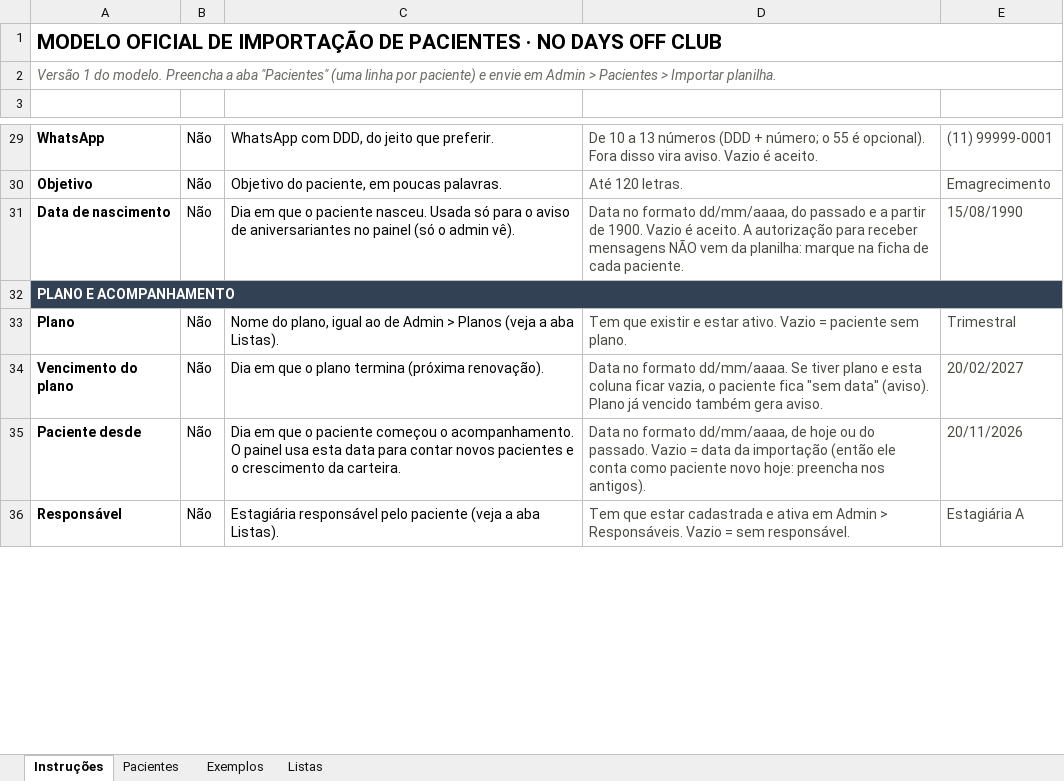
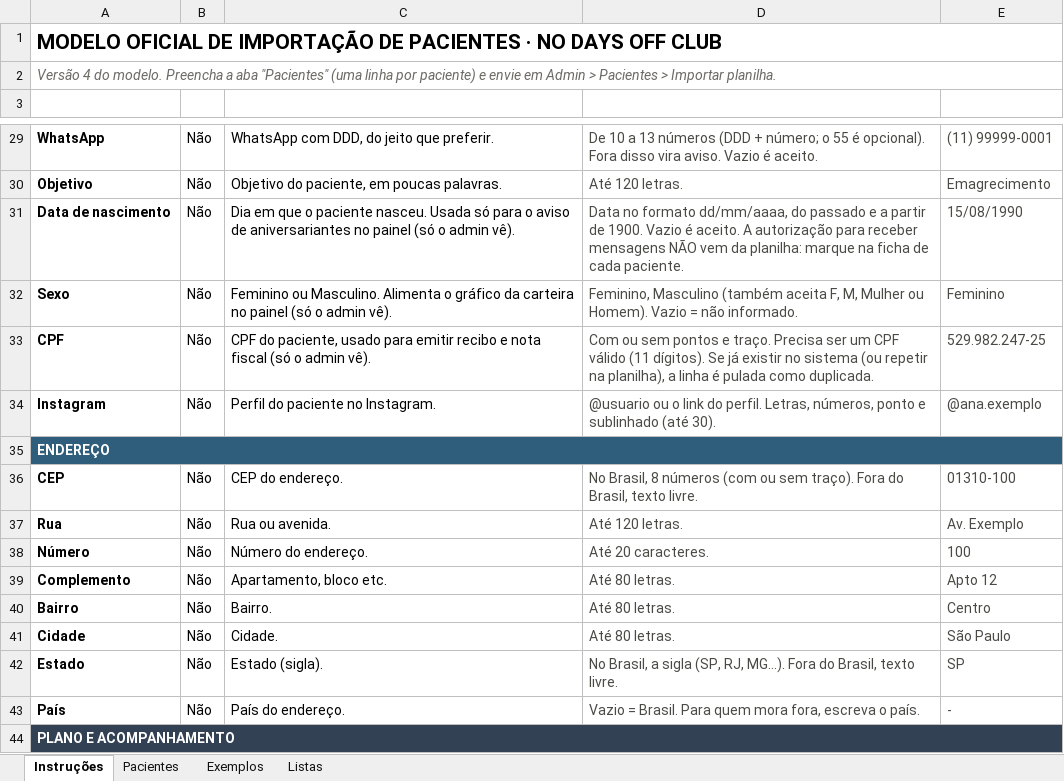
Before and after one commit to ndoclub/NDOCLUB, an Excel workbook: app/Resources/modelo-importacao-pacientes.xlsx, sheet Instruções, drawn as a sheet; only a part is shown, gaps mark what is left out; the shorter side is filled out with more unchanged rows; values as stored, in another font and other column widths than the file's, no borders; the diff names each change by its address in the sheet, - before the commit and + after, or states it on an @@ line.

```diff
--- a/app/Resources/modelo-importacao-pacientes.xlsx (sheet Instruções)
+++ b/app/Resources/modelo-importacao-pacientes.xlsx (sheet Instruções)
-A2: Versão 1 do modelo.…
+A2: Versão 4 do modelo.…
+row 32: Sexo | Não | Feminino ou Masculino. Alimenta o gráfico da carteira no painel (só o admin vê). | Feminino, Masculino (também aceita F, M, Mulher ou Homem). Vazio = não informado. | Feminino
+row 33: CPF | Não | CPF do paciente, usado para emitir recibo e nota fiscal (só o admin vê). | Com ou sem pontos e traço. Precisa ser um CPF válido (11 dígitos). Se já existir no sistema (ou repetir na planilha), a linha é pulada como duplicada. | 529.982.247-25
+row 34: Instagram | Não | Perfil do paciente no Instagram. | @usuario ou o link do perfil. Letras, números, ponto e sublinhado (até 30). | @ana.exemplo
+row 35: ENDEREÇO
+row 36: CEP | Não | CEP do endereço. | No Brasil, 8 números (com ou sem traço). Fora do Brasil, texto livre. | 01310-100
+row 37: Rua | Não | Rua ou avenida. | Até 120 letras. | Av. Exemplo
+row 38: Número | Não | Número do endereço. | Até 20 caracteres. | 100
+row 39: Complemento | Não | Apartamento, bloco etc. | Até 80 letras. | Apto 12
+row 40: Bairro | Não | Bairro. | Até 80 letras. | Centro
+row 41: Cidade | Não | Cidade. | Até 80 letras. | São Paulo
+row 42: Estado | Não | Estado (sigla). | No Brasil, a sigla (SP, RJ, MG...). Fora do Brasil, texto livre. | SP
+row 43: País | Não | País do endereço. | Vazio = Brasil. Para quem mora fora, escreva o país. | -
```
Also changed, not shown: sheet Exemplos, sheet Pacientes, 19 other files.
